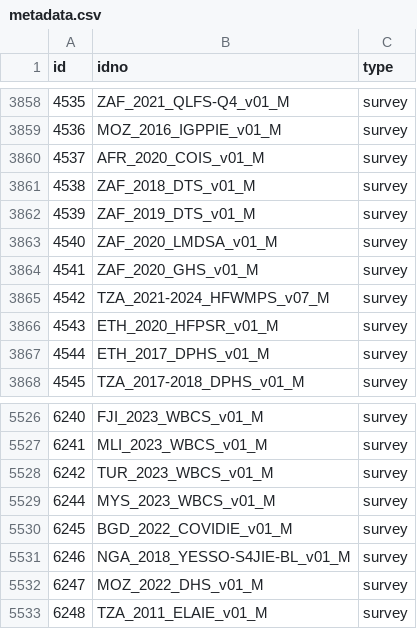
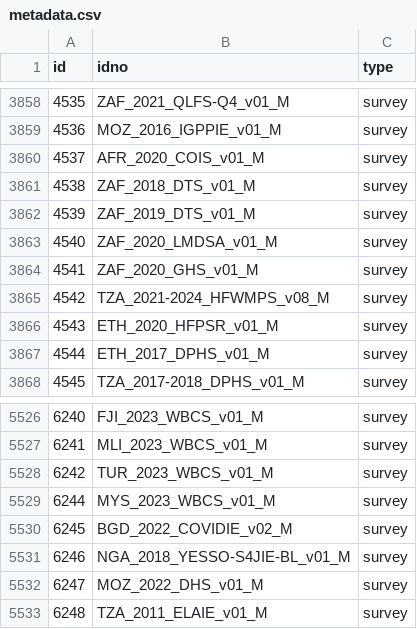
Before and after one commit to worldbank/mdl_collector, a CSV file: data/world_bank/metadata.csv, drawn as a sheet; only a part is shown, gaps mark what is left out.

```diff
--- a/data/world_bank/metadata.csv
+++ b/data/world_bank/metadata.csv
@@ -3864,3 +3864,3 @@ id,idno,type
 4541,ZAF_2020_GHS_v01_M,survey
-4542,TZA_2021-2024_HFWMPS_v07_M,survey
+4542,TZA_2021-2024_HFWMPS_v08_M,survey
 4543,ETH_2020_HFPSR_v01_M,survey
@@ -5529,3 +5529,3 @@ id,idno,type
 6244,MYS_2023_WBCS_v01_M,survey
-6245,BGD_2022_COVIDIE_v01_M,survey
+6245,BGD_2022_COVIDIE_v02_M,survey
 6246,NGA_2018_YESSO-S4JIE-BL_v01_M,survey
```
